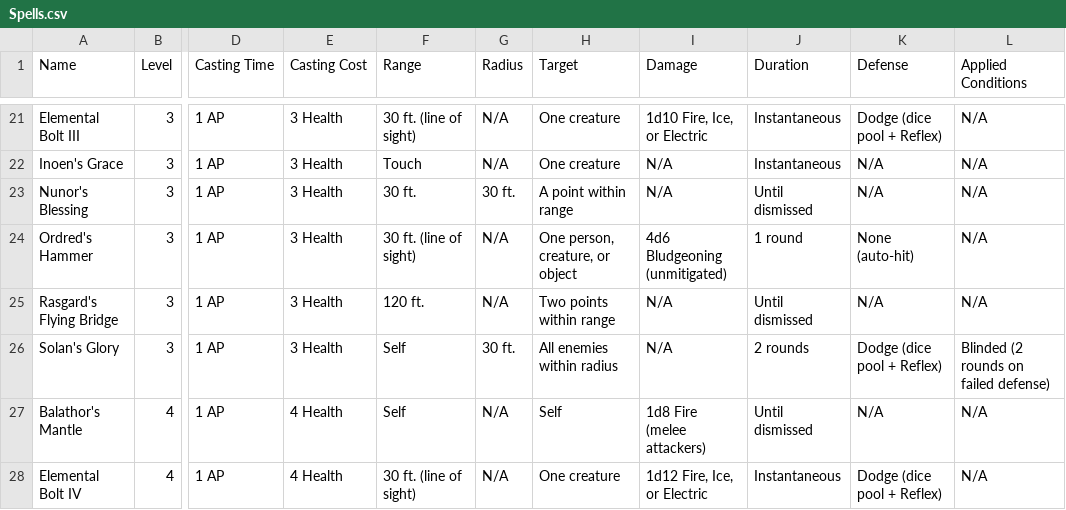
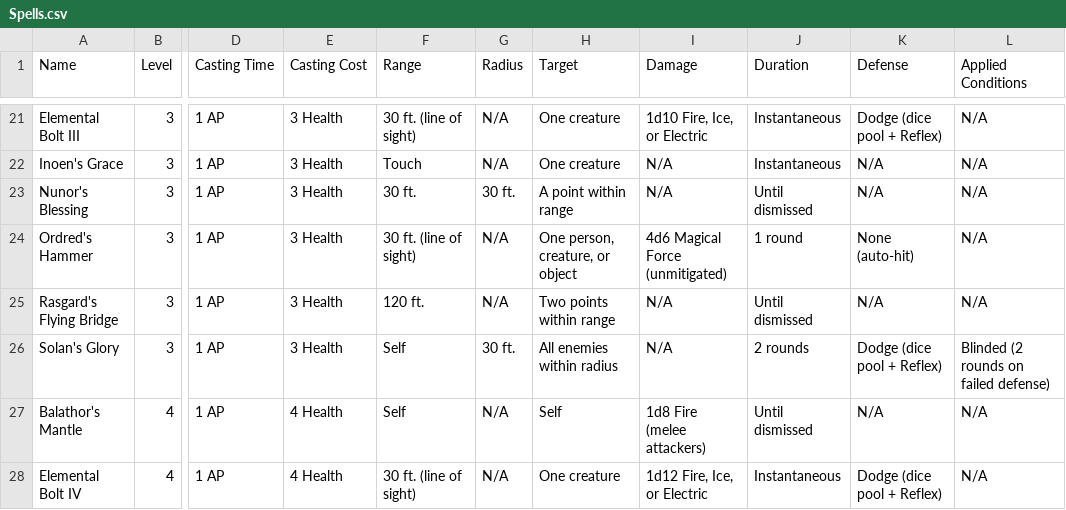
Before and after one commit to wildcorettrpg/wildcore-ttrpg, a CSV file: Core Rules/Spells/Spells.csv, drawn as a sheet; only a part is shown, gaps mark what is left out; the diff names each change by its address in the sheet, - before the commit and + after, or states it on an @@ line.

Commit message:
rules: add Restrained condition, split force damage, close all open analysis items
- Add Restrained condition (Conditions.md, Glossary) — physically bound,
  cannot act/move/defend; armor still mitigates incoming attacks; Strength
  OC to break free
- Update Light Shield Skill.md Note 4 to link [Restrained]
- Split force damage into Elemental Force (armor mitigates) and Magical
  Force (unmitigated); add Damage Types table to Damage.md
- Reclassify Ordred's Hammer from Bludgeoning to Magical Force
  (Level 3 Spells.md, Spells.csv)
- Update Magic.md §Spell Defense and Attribute Pairings Table footnote 1
  for the Elemental/Magical Force distinction
- Document 5 AP per turn maximum in Blood Surge (Vampire VIII) and Reflex VII
- Update Human Race.md Eye for Value to match Traits.md (authoritative):
  +4 assess, +2 Investigation/Negotiation when trading
- Update Faerie Race.md Incapable of Deception to setting-agnostic wording
- Remove duplicate sentence from Vampire X
- Clean null bytes from Magic.md (160) and Faerie Race.md (12)
- Strengthen Social tree design decision in CLAUDE.md — single unified
  tree is final, must not be re-flagged
- Mark all open items resolved: Core Rules Analysis 2026-07-12 (4 items)
  and 2026-07-11 (all remaining items)

```diff
--- a/Core Rules/Spells/Spells.csv
+++ b/Core Rules/Spells/Spells.csv
-I24 (Damage): 4d6 Bludgeoning (unmitigated)
+I24 (Damage): 4d6 Magical Force (unmitigated)
```
Also changed, not shown: 16 other files.
